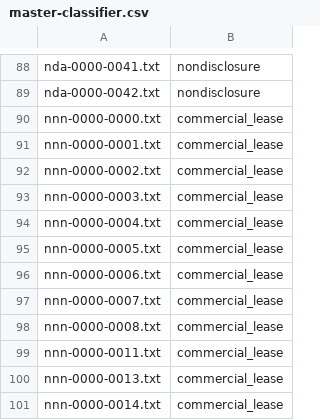
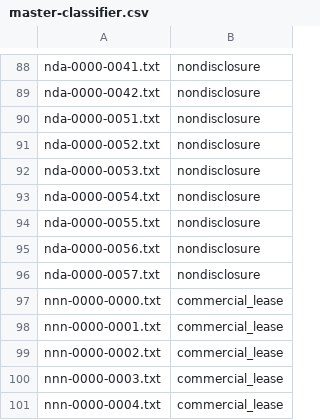
Before and after one commit to ronrlin/cw-engine, a CSV file: train/master-classifier.csv, drawn as a sheet; only a part is shown, gaps mark what is left out; the shorter side is filled out with more unchanged rows.

Commit message:
revise some trainers and add new files

```diff
--- a/train/master-classifier.csv
+++ b/train/master-classifier.csv
@@ -89,2 +89,9 @@ nda-0000-0041.txt,nondisclosure
 nda-0000-0042.txt,nondisclosure
+nda-0000-0051.txt,nondisclosure
+nda-0000-0052.txt,nondisclosure
+nda-0000-0053.txt,nondisclosure
+nda-0000-0054.txt,nondisclosure
+nda-0000-0055.txt,nondisclosure
+nda-0000-0056.txt,nondisclosure
+nda-0000-0057.txt,nondisclosure
 nnn-0000-0000.txt,commercial_lease
```
Also changed, not shown: 3 other files.
